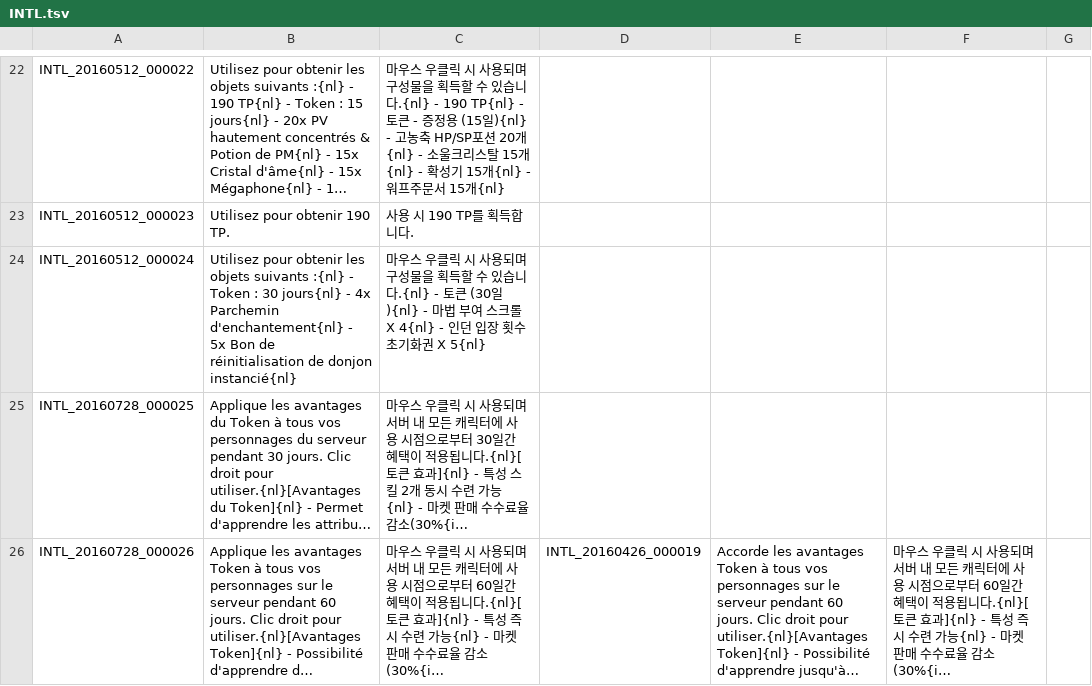
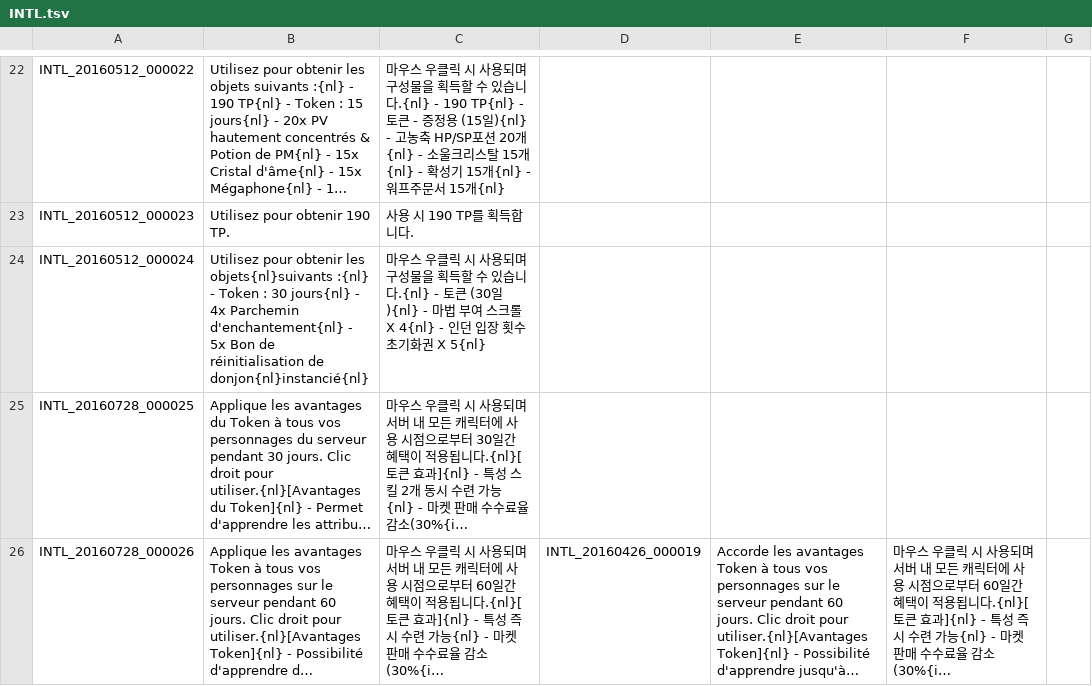
Before and after one commit to Michieru/FrenchTranslationToS, a TSV file: French/INTL.tsv, drawn as a sheet; only a part is shown, gaps mark what is left out; long unchanged cells end in …; the diff covers the shown part only; the diff names each change by its address in the sheet, - before the commit and + after, or states it on an @@ line.

```diff
--- a/French/INTL.tsv
+++ b/French/INTL.tsv
-B24: …obtenir les objets suivants :{nl} - Token : 30 jours{nl} - 4x Parchemin d'enchantement{nl} - 5x Bon de réinitialisation de donjon instancié{nl}
+B24: …obtenir les objets{nl}suivants :{nl} - Token : 30 jours{nl} - 4x Parchemin d'enchantement{nl} - 5x Bon de réinitialisation de donjon{nl}instancié{nl}
```
Also changed, not shown: 19 edited cells elsewhere in this file, French/QUEST_JOBSTEP.tsv, French/QUEST_LV_0500.tsv, 11 other files.
